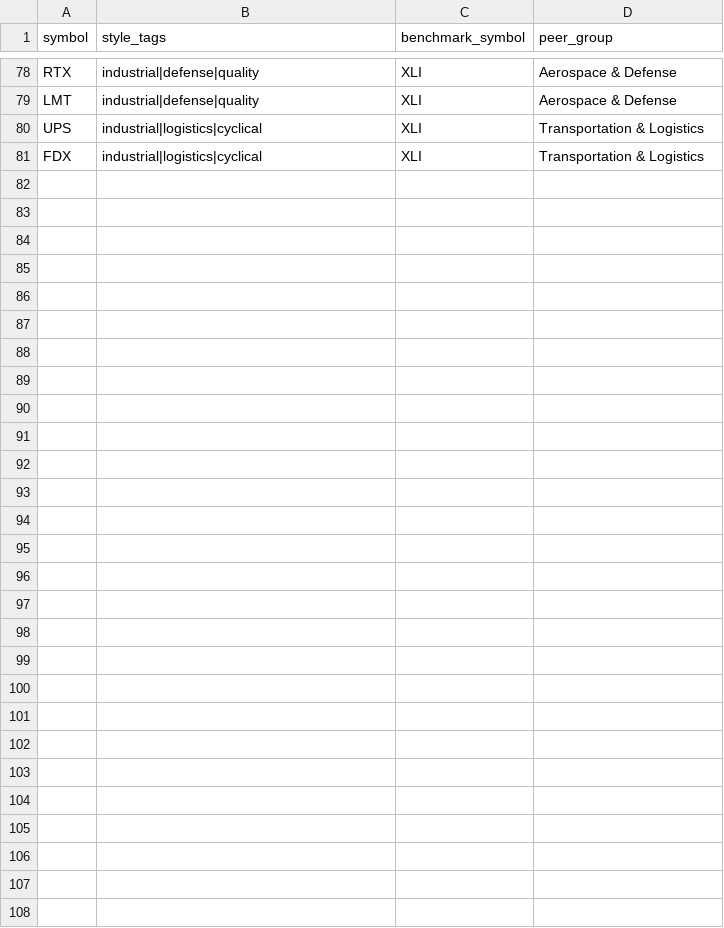
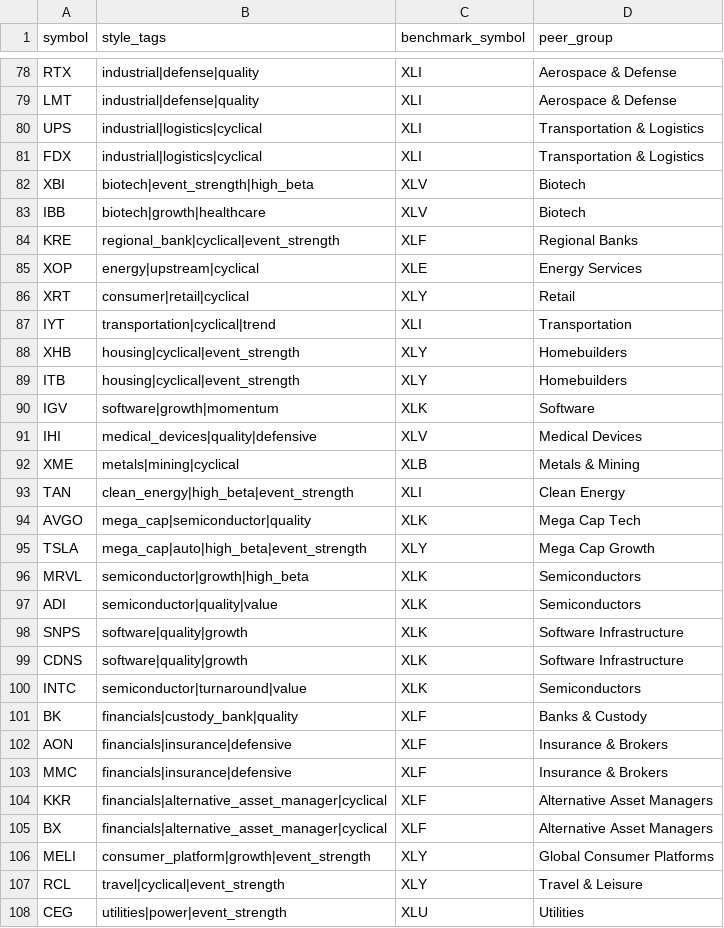
Before and after one commit to henryhyw/TradingAgents, a CSV file: tradingagents/system/universe/universe_metadata_overrides.csv, drawn as a sheet; only a part is shown, gaps mark what is left out; the diff names each change by its address in the sheet, - before the commit and + after, or states it on an @@ line.

Commit message:
feat(system): upgrade entry/exit lifecycle and regime-driven strategy controls

```diff
--- a/tradingagents/system/universe/universe_metadata_overrides.csv
+++ b/tradingagents/system/universe/universe_metadata_overrides.csv
+row 82: XBI | biotech|event_strength|high_beta | XLV | Biotech
+row 83: IBB | biotech|growth|healthcare | XLV | Biotech
+row 84: KRE | regional_bank|cyclical|event_strength | XLF | Regional Banks
+row 85: XOP | energy|upstream|cyclical | XLE | Energy Services
+row 86: XRT | consumer|retail|cyclical | XLY | Retail
+row 87: IYT | transportation|cyclical|trend | XLI | Transportation
+row 88: XHB | housing|cyclical|event_strength | XLY | Homebuilders
+row 89: ITB | housing|cyclical|event_strength | XLY | Homebuilders
+row 90: IGV | software|growth|momentum | XLK | Software
+row 91: IHI | medical_devices|quality|defensive | XLV | Medical Devices
+row 92: XME | metals|mining|cyclical | XLB | Metals & Mining
+row 93: TAN | clean_energy|high_beta|event_strength | XLI | Clean Energy
+row 94: AVGO | mega_cap|semiconductor|quality | XLK | Mega Cap Tech
+row 95: TSLA | mega_cap|auto|high_beta|event_strength | XLY | Mega Cap Growth
+row 96: MRVL | semiconductor|growth|high_beta | XLK | Semiconductors
+row 97: ADI | semiconductor|quality|value | XLK | Semiconductors
+row 98: SNPS | software|quality|growth | XLK | Software Infrastructure
+row 99: CDNS | software|quality|growth | XLK | Software Infrastructure
+row 100: INTC | semiconductor|turnaround|value | XLK | Semiconductors
+row 101: BK | financials|custody_bank|quality | XLF | Banks & Custody
+row 102: AON | financials|insurance|defensive | XLF | Insurance & Brokers
+row 103: MMC | financials|insurance|defensive | XLF | Insurance & Brokers
+row 104: KKR | financials|alternative_asset_manager|cyclical | XLF | Alternative Asset Managers
+row 105: BX | financials|alternative_asset_manager|cyclical | XLF | Alternative Asset Managers
+row 106: MELI | consumer_platform|growth|event_strength | XLY | Global Consumer Platforms
+row 107: RCL | travel|cyclical|event_strength | XLY | Travel & Leisure
+row 108: CEG | utilities|power|event_strength | XLU | Utilities
```
Also changed, not shown: tradingagents/system/universe/us_equities_phase1.csv, 20 other files.
